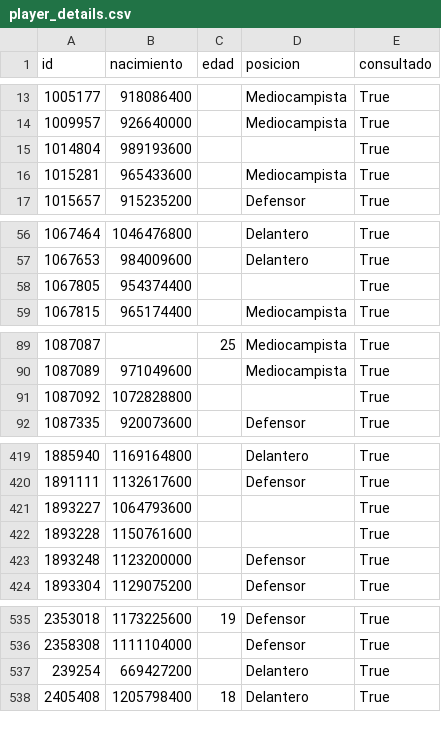
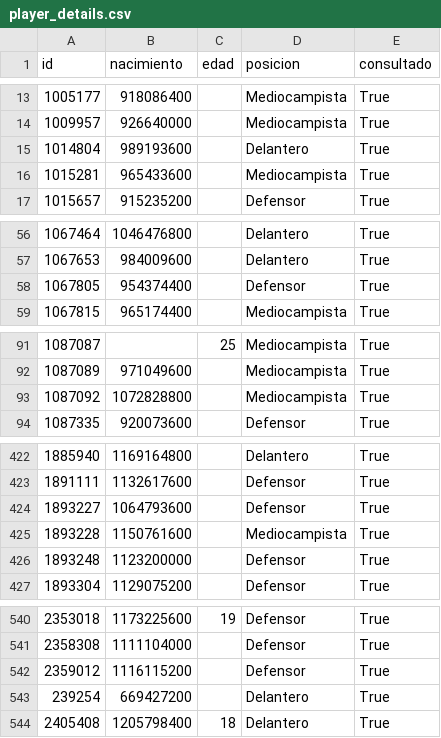
Before and after one commit to mgaleano2/Liga_Argentina, a CSV file: data/player_details.csv, drawn as a sheet; only a part is shown, gaps mark what is left out; the diff covers the shown part only.

```diff
--- a/data/player_details.csv
+++ b/data/player_details.csv
@@ -14,3 +14,3 @@ id,nacimiento,edad,posicion,consultado
 1009957,926640000,,Mediocampista,True
-1014804,989193600,,,True
+1014804,989193600,,Delantero,True
 1015281,965433600,,Mediocampista,True
@@ -57,3 +57,3 @@ id,nacimiento,edad,posicion,consultado
 1067653,984009600,,Delantero,True
-1067805,954374400,,,True
+1067805,954374400,,Defensor,True
 1067815,965174400,,Mediocampista,True
@@ -90,3 +92,3 @@ id,nacimiento,edad,posicion,consultado
 1087089,971049600,,Mediocampista,True
-1087092,1072828800,,,True
+1087092,1072828800,,Mediocampista,True
 1087335,920073600,,Defensor,True
@@ -420,4 +423,4 @@ id,nacimiento,edad,posicion,consultado
 1891111,1132617600,,Defensor,True
-1893227,1064793600,,,True
-1893228,1150761600,,,True
+1893227,1064793600,,Defensor,True
+1893228,1150761600,,Mediocampista,True
 1893248,1123200000,,Defensor,True
@@ -536,2 +541,3 @@ id,nacimiento,edad,posicion,consultado
 2358308,1111104000,,Defensor,True
+2359012,1116115200,,Defensor,True
 239254,669427200,,Delantero,True
```
Also changed, not shown: 5 added rows and 14 edited cells elsewhere in this file, data/top_jugadores_liga.csv, 1 other file.
